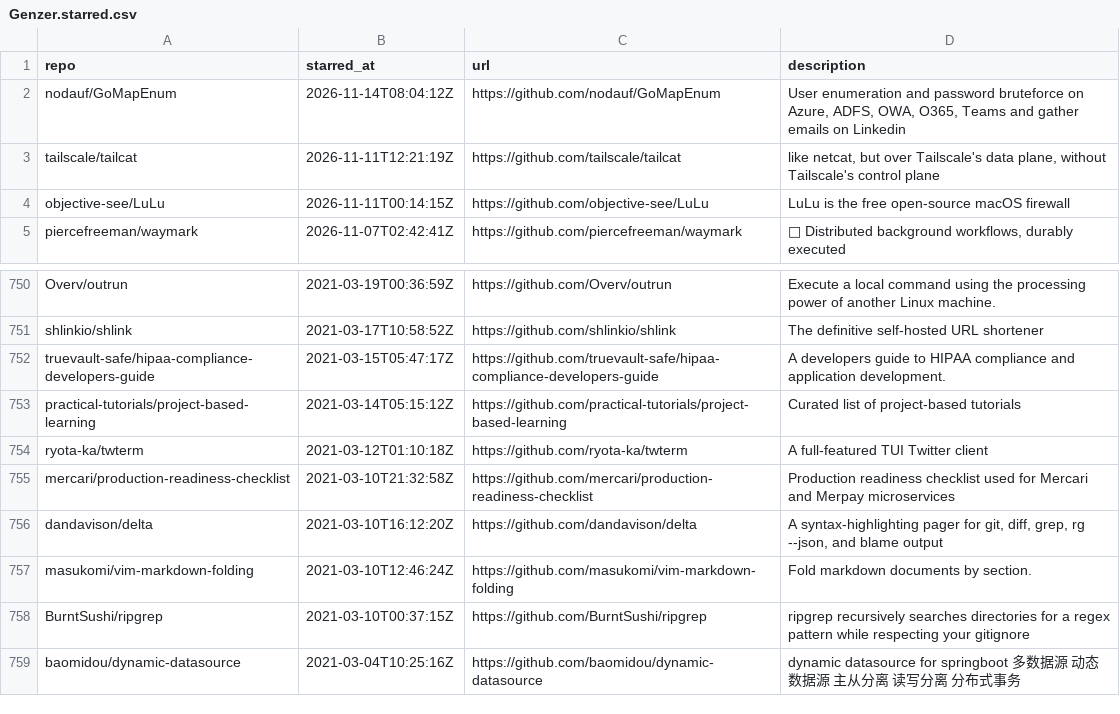
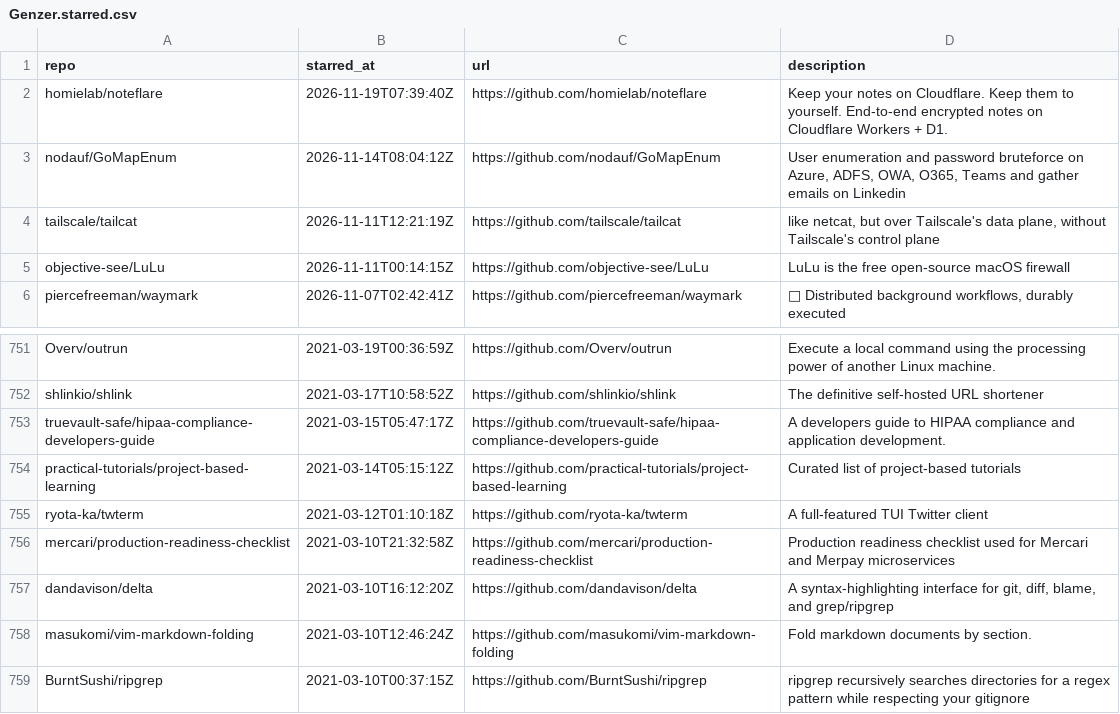
Before and after one commit to Genzer/starred-github-repos, a CSV file: Genzer.starred.csv, drawn as a sheet; only a part is shown, gaps mark what is left out; the shorter side is filled out with more unchanged rows.

```diff
--- a/Genzer.starred.csv
+++ b/Genzer.starred.csv
@@ -1,2 +1,3 @@
 "repo","starred_at","url","description"
+"homielab/noteflare","2026-11-19T07:39:40Z","https://github.com/homielab/noteflare","Keep your notes on Cloudflare. Keep them to yourself. End-to-end encrypted notes on Cloudflare Workers + D1."
 "nodauf/GoMapEnum","2026-11-14T08:04:12Z","https://github.com/nodauf/GoMapEnum","User enumeration and password bruteforce on Azure, ADFS, OWA, O365, Teams and gather emails on Linkedin"
@@ -755,3 +756,3 @@
 "mercari/production-readiness-checklist","2021-03-10T21:32:58Z","https://github.com/mercari/production-readiness-checklist","Production readiness checklist used for Mercari and Merpay microservices"
-"dandavison/delta","2021-03-10T16:12:20Z","https://github.com/dandavison/delta","A syntax-highlighting pager for git, diff, grep, rg --json, and blame output"
+"dandavison/delta","2021-03-10T16:12:20Z","https://github.com/dandavison/delta","A syntax-highlighting interface for git, diff, blame, and grep/ripgrep"
 "masukomi/vim-markdown-folding","2021-03-10T12:46:24Z","https://github.com/masukomi/vim-markdown-folding","Fold markdown documents by section."
```
